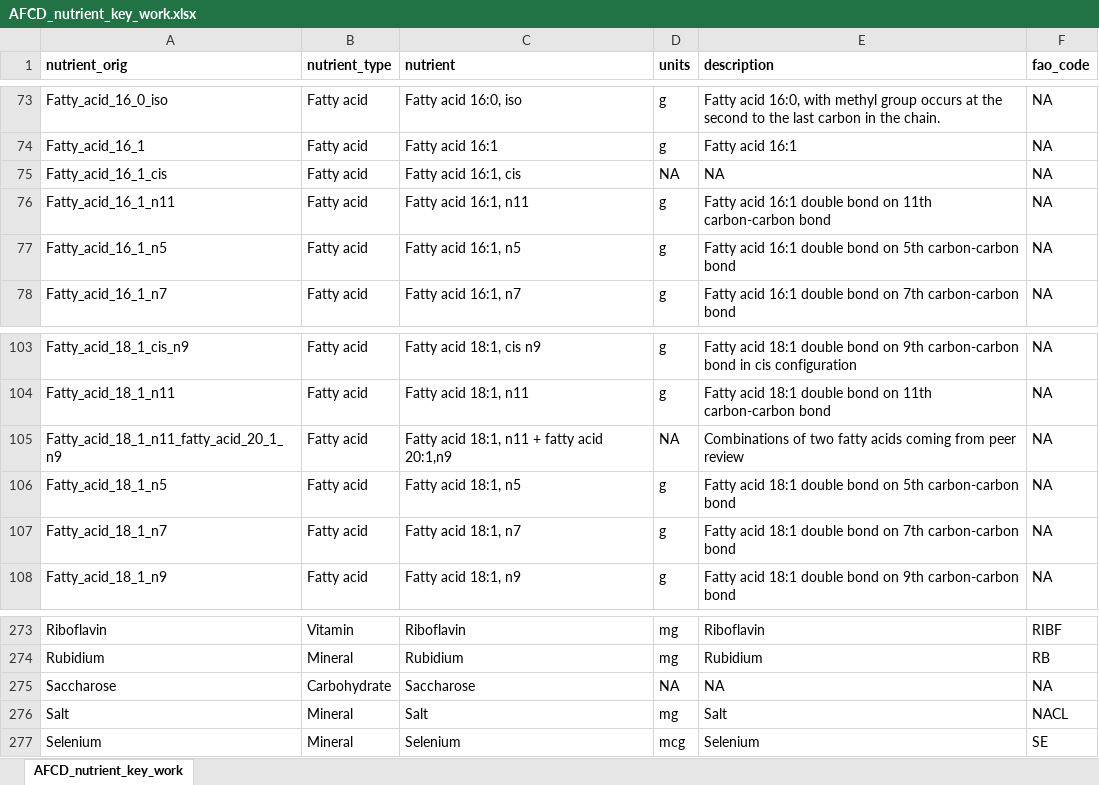
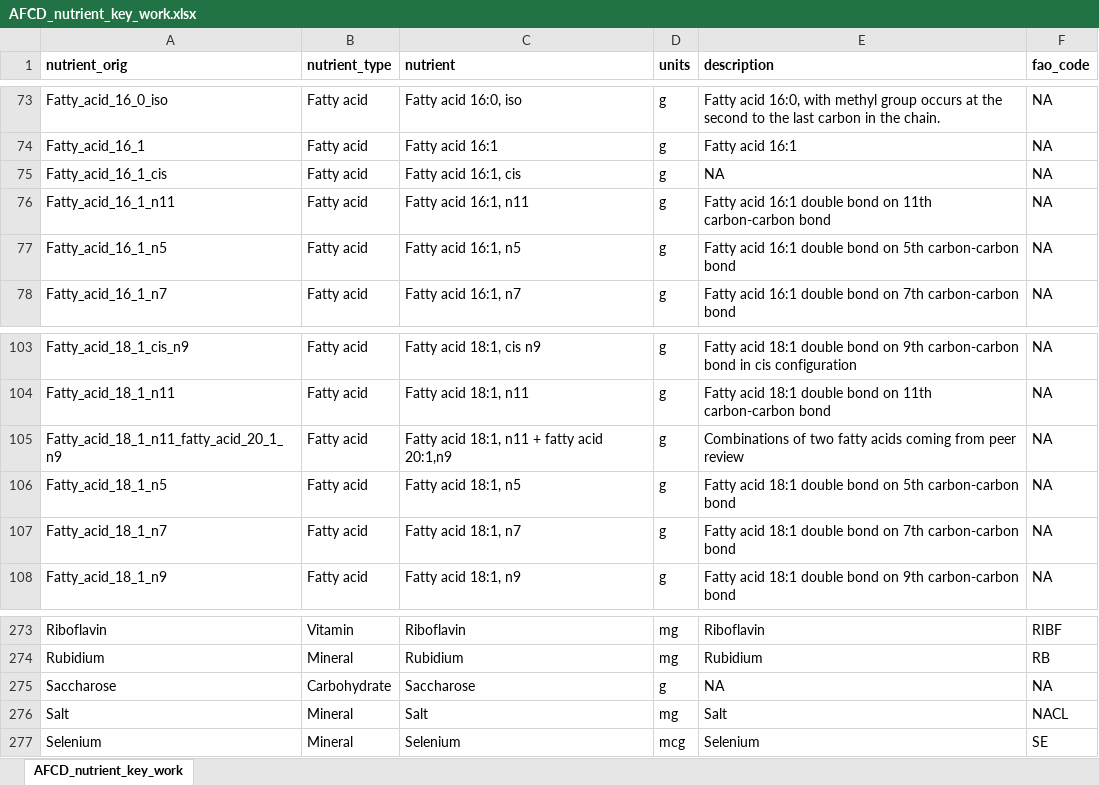
Before and after one commit to Aquatic-Food-Composition-Database/AFCD, an Excel workbook: data-raw/raw/AFCD_nutrient_key_work.xlsx, sheet AFCD_nutrient_key_work, drawn as a sheet; only a part is shown, gaps mark what is left out; values as stored, in another font and other column widths than the file's, no borders; the diff covers the shown part only; the diff names each change by its address in the sheet, - before the commit and + after, or states it on an @@ line.

Commit message:
nutrient key work

```diff
--- a/data-raw/raw/AFCD_nutrient_key_work.xlsx (sheet AFCD_nutrient_key_work)
+++ b/data-raw/raw/AFCD_nutrient_key_work.xlsx (sheet AFCD_nutrient_key_work)
-D75 (units): NA
+D75 (units): g
-D105 (units): NA
+D105 (units): g
-D275 (units): NA
+D275 (units): g
```
Also changed, not shown: 9 edited cells elsewhere in this sheet, 1 other file.
